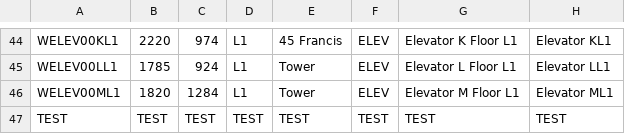
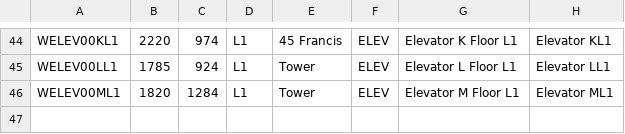
Before and after one commit to ArjunVenat/Team-R-Production, a CSV file: apps/backend/outputNodes.csv, drawn as a sheet; only a part is shown, gaps mark what is left out.

```diff
--- a/apps/backend/outputNodes.csv
+++ b/apps/backend/outputNodes.csv
@@ -46,2 +46 @@ WELEV00LL1,1785,924,L1,Tower,ELEV,Elevator L Floor L1,Elevator LL1
 WELEV00ML1,1820,1284,L1,Tower,ELEV,Elevator M Floor L1,Elevator ML1
-TEST,TEST,TEST,TEST,TEST,TEST,TEST,TEST
```
Also changed, not shown: 7 other files.
